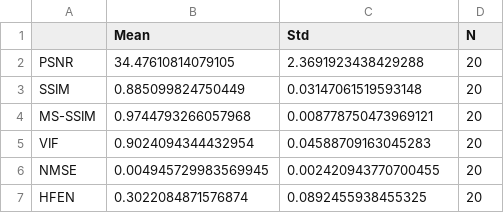
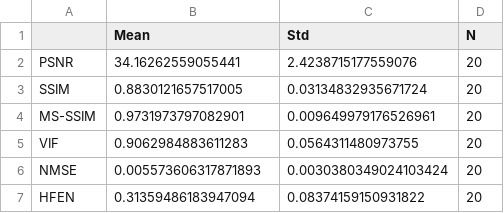
Before and after one commit to itaipasternak-cloud/ConvDeconv-MRI-project, a CSV file: results/kavg_batch20_convdecoder_dcse_uniform_huber_delta0.1192_tv1.177e-05_freqreg0.5-1.5_ei0.25_b6_tw0.2_complex_weighted_exp0_summary.csv, drawn as a sheet.

```diff
--- a/results/kavg_batch20_convdecoder_dcse_uniform_huber_delta0.1192_tv1.177e-05_freqreg0.5-1.5_ei0.25_b6_tw0.2_complex_weighted_exp0_summary.csv
+++ b/results/kavg_batch20_convdecoder_dcse_uniform_huber_delta0.1192_tv1.177e-05_freqreg0.5-1.5_ei0.25_b6_tw0.2_complex_weighted_exp0_summary.csv
@@ -1,7 +1,7 @@
 ,Mean,Std,N
-PSNR,34.47610814079105,2.3691923438429288,20
-SSIM,0.885099824750449,0.03147061519593148,20
-MS-SSIM,0.9744793266057968,0.008778750473969121,20
-VIF,0.9024094344432954,0.04588709163045283,20
-NMSE,0.004945729983569945,0.002420943770700455,20
-HFEN,0.3022084871576874,0.0892455938455325,20
+PSNR,34.16262559055441,2.4238715177559076,20
+SSIM,0.8830121657517005,0.03134832935671724,20
+MS-SSIM,0.9731973797082901,0.009649979176526961,20
+VIF,0.9062984883611283,0.0564311480973755,20
+NMSE,0.005573606317871893,0.0030380349024103424,20
+HFEN,0.31359486183947094,0.08374159150931822,20
```
Also changed, not shown: results/kavg4_convdecoder_dcse_uniform_huber_delta0.1192_tv1.177e-05_freqreg0.5-1.5_ei0.25_b6_tw0.2.csv, results/manifest.csv.
